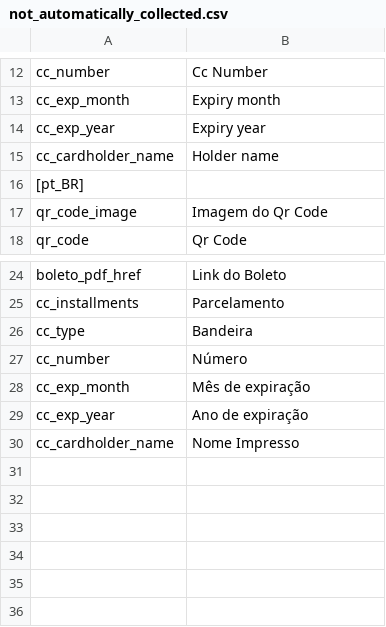
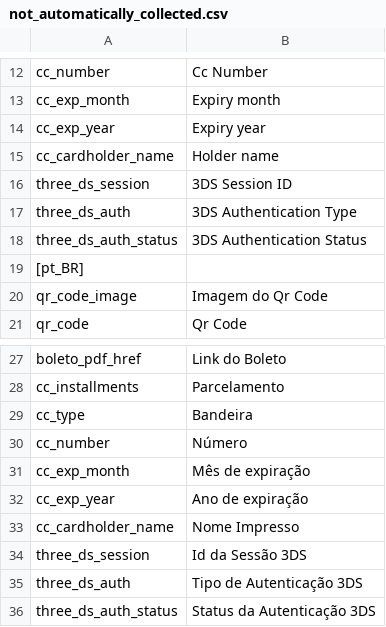
Before and after one commit to pagseguro/payment-magento, a CSV file: i18n/not_automatically_collected.csv, drawn as a sheet; only a part is shown, gaps mark what is left out.

```diff
--- a/i18n/not_automatically_collected.csv
+++ b/i18n/not_automatically_collected.csv
@@ -15,2 +15,5 @@
 "cc_cardholder_name","Holder name"
+"three_ds_session","3DS Session ID"
+"three_ds_auth","3DS Authentication Type"
+"three_ds_auth_status","3DS Authentication Status"
 [pt_BR]
@@ -30 +33,4 @@
 "cc_cardholder_name","Nome Impresso"
+"three_ds_session","Id da Sessão 3DS"
+"three_ds_auth","Tipo de Autenticação 3DS"
+"three_ds_auth_status","Status da Autenticação 3DS"
```
Also changed, not shown: i18n/en_US.csv, i18n/pt_BR.csv, 20 other files.
